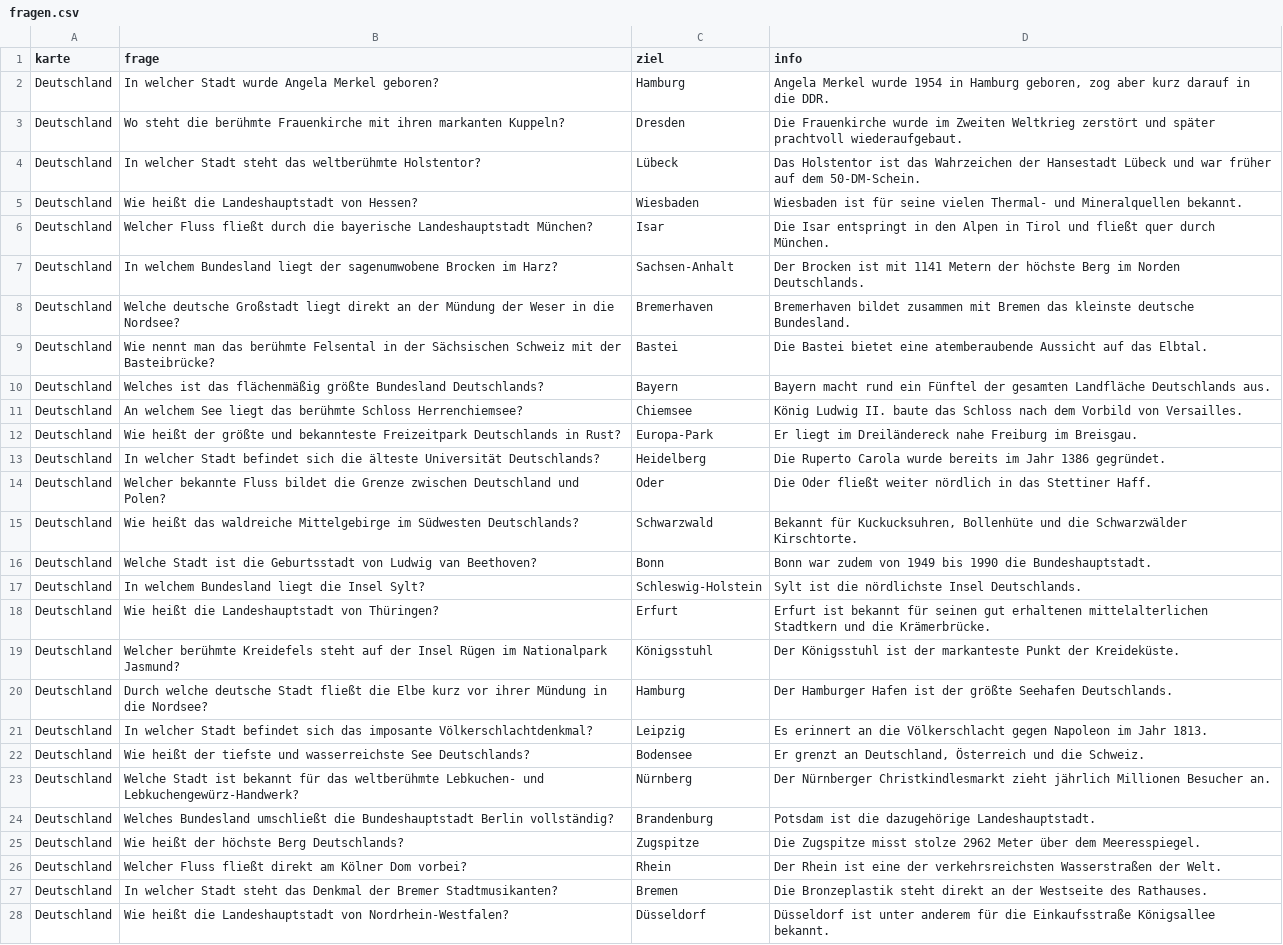
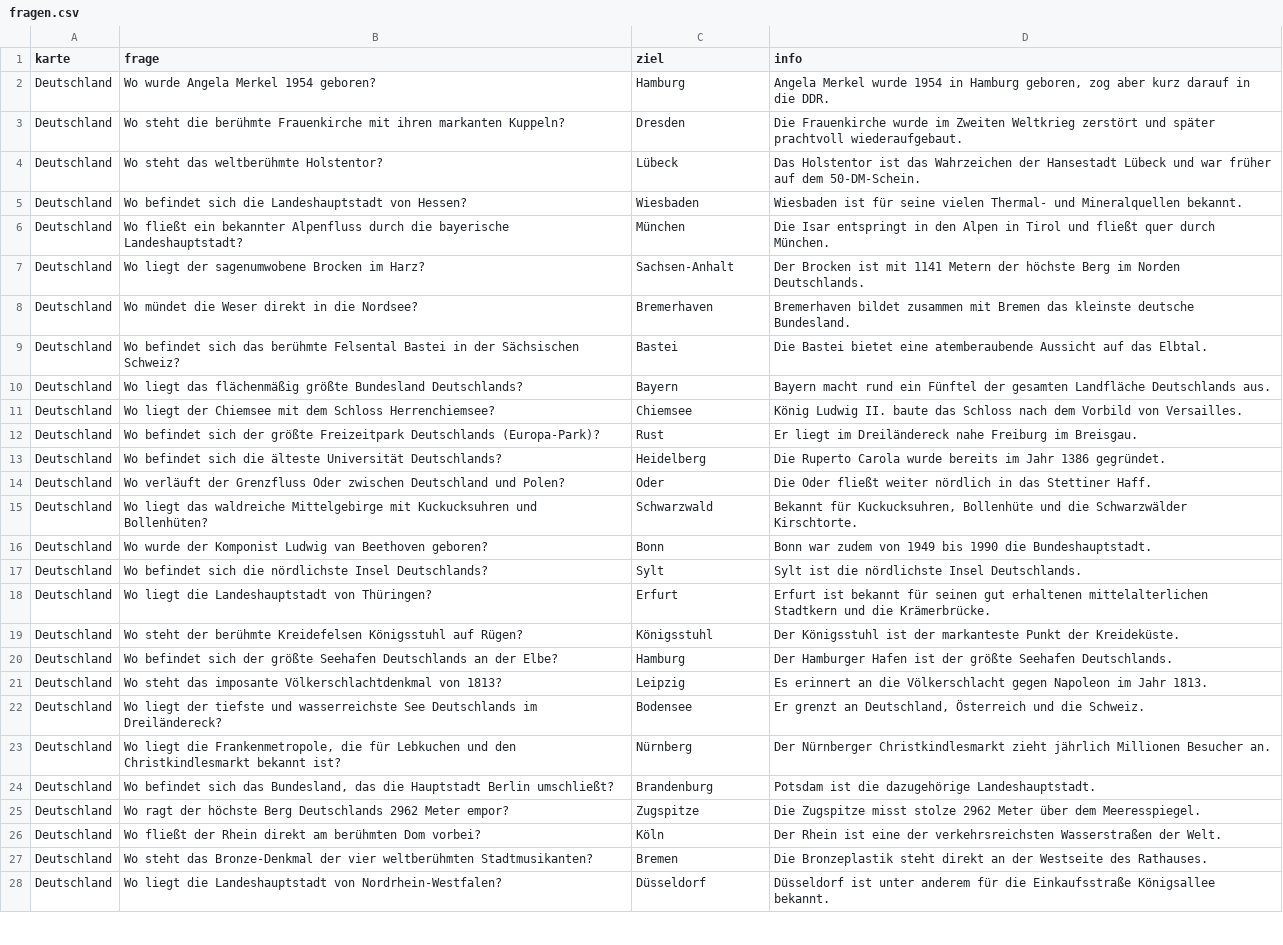
Before and after one commit to juergenkaemmerle-cmd/Geo_Spiel, a CSV file: fragen.csv, drawn as a sheet; only a part is shown; the diff covers the shown part only; the diff names each change by its address in the sheet, - before the commit and + after, or states it on an @@ line.

Commit message:
Update fragen.csv

```diff
--- a/fragen.csv
+++ b/fragen.csv
-B2 (frage): In welcher Stadt wurde Angela Merkel geboren?
+B2 (frage): Wo wurde Angela Merkel 1954 geboren?
-B4 (frage): In welcher Stadt steht das weltberühmte Holstentor?
+B4 (frage): Wo steht das weltberühmte Holstentor?
-B5 (frage): Wie heißt die Landeshauptstadt…
+B5 (frage): Wo befindet sich die Landeshauptstadt…
-B6 (frage): Welcher Fluss fließt durch die bayerische Landeshauptstadt München?
+B6 (frage): Wo fließt ein bekannter Alpenfluss durch die bayerische Landeshauptstadt?
-C6 (ziel): Isar
+C6 (ziel): München
-B7 (frage): In welchem Bundesland liegt der…
+B7 (frage): Wo liegt der…
-B8 (frage): Welche deutsche Großstadt liegt direkt an der Mündung der Weser in die…
+B8 (frage): Wo mündet die Weser direkt in die…
-B9 (frage): Wie nennt man das berühmte Felsental in der Sächsischen Schweiz mit der Basteibrücke?
+B9 (frage): Wo befindet sich das berühmte Felsental Bastei in der Sächsischen Schweiz?
-B10 (frage): Welches ist das flächenmäßig…
+B10 (frage): Wo liegt das flächenmäßig…
-B11 (frage): An welchem See liegt das berühmte Schloss Herrenchiemsee?
+B11 (frage): Wo liegt der Chiemsee mit dem Schloss Herrenchiemsee?
-B12 (frage): Wie heißt der größte und bekannteste Freizeitpark Deutschlands in Rust?
+B12 (frage): Wo befindet sich der größte Freizeitpark Deutschlands (Europa-Park)?
-C12 (ziel): Europa-Park
+C12 (ziel): Rust
-B13 (frage): In welcher Stadt befindet sich…
+B13 (frage): Wo befindet sich…
-B14 (frage): Welcher bekannte Fluss bildet die Grenze zwischen Deutschland…
+B14 (frage): Wo verläuft der Grenzfluss Oder zwischen Deutschland…
-B15 (frage): Wie heißt das waldreiche Mittelgebirge im Südwesten Deutschlands?
+B15 (frage): Wo liegt das waldreiche Mittelgebirge mit Kuckucksuhren und Bollenhüten?
-B16 (frage): Welche Stadt ist die Geburtsstadt von Ludwig van Beethoven?
+B16 (frage): Wo wurde der Komponist Ludwig van Beethoven geboren?
-B17 (frage): In welchem Bundesland liegt die Insel Sylt?
+B17 (frage): Wo befindet sich die nördlichste Insel Deutschlands?
-C17 (ziel): Schleswig-Holstein
+C17 (ziel): Sylt
-B18 (frage): Wie heißt die Landeshauptstadt von Thüringen?
+B18 (frage): Wo liegt die Landeshauptstadt von Thüringen?
-B19 (frage): Welcher berühmte Kreidefels steht auf der Insel Rügen im Nationalpark Jasmund?
+B19 (frage): Wo steht der berühmte Kreidefelsen Königsstuhl auf Rügen?
-B20 (frage): Durch welche deutsche Stadt fließt die Elbe kurz vor ihrer Mündung in die Nordsee?
+B20 (frage): Wo befindet sich der größte Seehafen Deutschlands an der Elbe?
-B21 (frage): In welcher Stadt befindet sich das imposante Völkerschlachtdenkmal?
+B21 (frage): Wo steht das imposante Völkerschlachtdenkmal von 1813?
-B22 (frage): Wie heißt der tiefste und wasserreichste See Deutschlands?
+B22 (frage): Wo liegt der tiefste und wasserreichste See Deutschlands im Dreiländereck?
-B23 (frage): Welche Stadt ist bekannt für das weltberühmte Lebkuchen- und Lebkuchengewürz-Handwerk?
+B23 (frage): Wo liegt die Frankenmetropole, die für Lebkuchen und den Christkindlesmarkt bekannt ist?
-B24 (frage): Welches Bundesland umschließt die Bundeshauptstadt Berlin vollständig?
+B24 (frage): Wo befindet sich das Bundesland, das die Hauptstadt Berlin umschließt?
-B25 (frage): Wie heißt der höchste Berg Deutschlands?
+B25 (frage): Wo ragt der höchste Berg Deutschlands 2962 Meter empor?
-B26 (frage): Welcher Fluss fließt direkt am Kölner Dom vorbei?
+B26 (frage): Wo fließt der Rhein direkt am berühmten Dom vorbei?
-C26 (ziel): Rhein
+C26 (ziel): Köln
-B27 (frage): In welcher Stadt steht das Denkmal der Bremer Stadtmusikanten?
+B27 (frage): Wo steht das Bronze-Denkmal der vier weltberühmten Stadtmusikanten?
-B28 (frage): Wie heißt die Landeshauptstadt…
+B28 (frage): Wo liegt die Landeshauptstadt…
```
Also changed, not shown: 91 edited cells elsewhere in this file.
